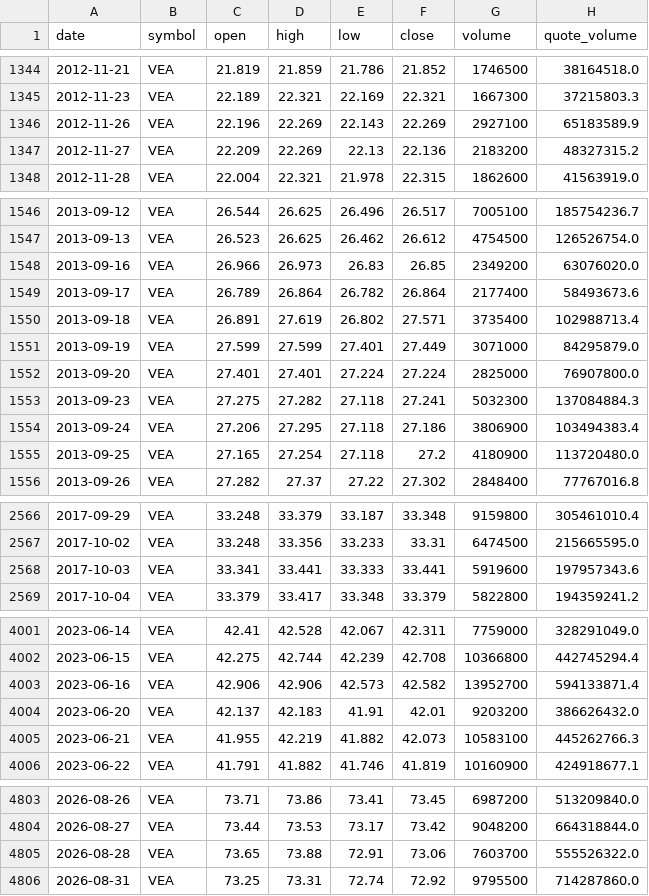
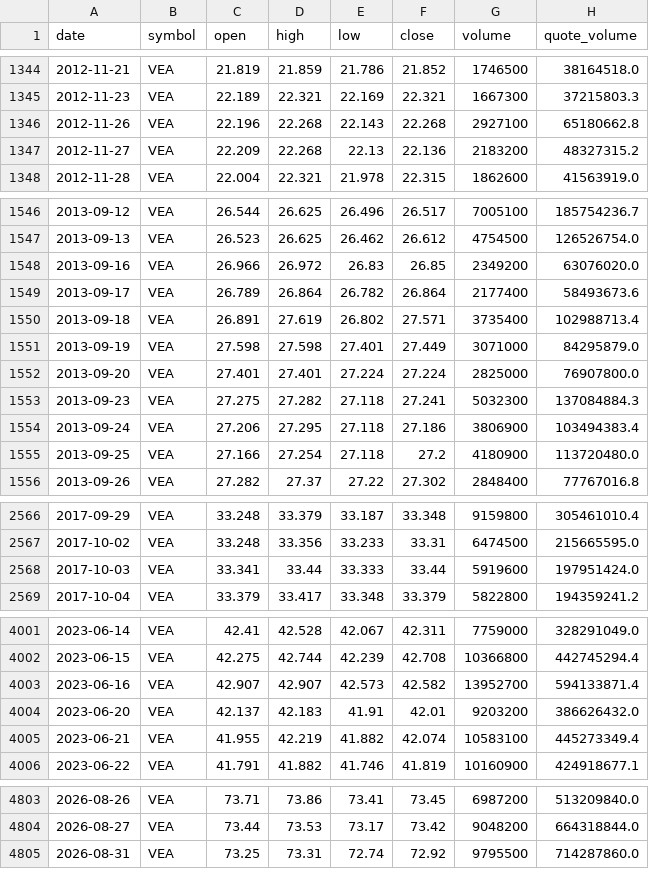
Before and after one commit to bsachart/finance-metrics-fetch, a CSV file: data/market/VEA.csv, drawn as a sheet; only a part is shown, gaps mark what is left out; the diff covers the shown part only.

```diff
--- a/data/market/VEA.csv
+++ b/data/market/VEA.csv
@@ -1345,4 +1345,4 @@ date,symbol,open,high,low,close,volume,quote_volume
 2012-11-23,VEA,22.189,22.321,22.169,22.321,1667300,37215803.3
-2012-11-26,VEA,22.196,22.269,22.143,22.269,2927100,65183589.9
-2012-11-27,VEA,22.209,22.269,22.13,22.136,2183200,48327315.2
+2012-11-26,VEA,22.196,22.268,22.143,22.268,2927100,65180662.8
+2012-11-27,VEA,22.209,22.268,22.13,22.136,2183200,48327315.2
 2012-11-28,VEA,22.004,22.321,21.978,22.315,1862600,41563919.0
@@ -1547,6 +1547,6 @@ date,symbol,open,high,low,close,volume,quote_volume
 2013-09-13,VEA,26.523,26.625,26.462,26.612,4754500,126526754.0
-2013-09-16,VEA,26.966,26.973,26.83,26.85,2349200,63076020.0
+2013-09-16,VEA,26.966,26.972,26.83,26.85,2349200,63076020.0
 2013-09-17,VEA,26.789,26.864,26.782,26.864,2177400,58493673.6
 2013-09-18,VEA,26.891,27.619,26.802,27.571,3735400,102988713.4
-2013-09-19,VEA,27.599,27.599,27.401,27.449,3071000,84295879.0
+2013-09-19,VEA,27.598,27.598,27.401,27.449,3071000,84295879.0
 2013-09-20,VEA,27.401,27.401,27.224,27.224,2825000,76907800.0
@@ -1554,3 +1554,3 @@ date,symbol,open,high,low,close,volume,quote_volume
 2013-09-24,VEA,27.206,27.295,27.118,27.186,3806900,103494383.4
-2013-09-25,VEA,27.165,27.254,27.118,27.2,4180900,113720480.0
+2013-09-25,VEA,27.166,27.254,27.118,27.2,4180900,113720480.0
 2013-09-26,VEA,27.282,27.37,27.22,27.302,2848400,77767016.8
@@ -2567,3 +2567,3 @@ date,symbol,open,high,low,close,volume,quote_volume
 2017-10-02,VEA,33.248,33.356,33.233,33.31,6474500,215665595.0
-2017-10-03,VEA,33.341,33.441,33.333,33.441,5919600,197957343.6
+2017-10-03,VEA,33.341,33.44,33.333,33.44,5919600,197951424.0
 2017-10-04,VEA,33.379,33.417,33.348,33.379,5822800,194359241.2
@@ -4002,5 +4002,5 @@ date,symbol,open,high,low,close,volume,quote_volume
 2023-06-15,VEA,42.275,42.744,42.239,42.708,10366800,442745294.4
-2023-06-16,VEA,42.906,42.906,42.573,42.582,13952700,594133871.4
+2023-06-16,VEA,42.907,42.907,42.573,42.582,13952700,594133871.4
 2023-06-20,VEA,42.137,42.183,41.91,42.01,9203200,386626432.0
-2023-06-21,VEA,41.955,42.219,41.882,42.073,10583100,445262766.3
+2023-06-21,VEA,41.955,42.219,41.882,42.074,10583100,445273349.4
 2023-06-22,VEA,41.791,41.882,41.746,41.819,10160900,424918677.1
@@ -4804,3 +4804,2 @@ date,symbol,open,high,low,close,volume,quote_volume
 2026-08-27,VEA,73.44,73.53,73.17,73.42,9048200,664318844.0
-2026-08-28,VEA,73.65,73.88,72.91,73.06,7603700,555526322.0
 2026-08-31,VEA,73.25,73.31,72.74,72.92,9795500,714287860.0
```
Also changed, not shown: 80 edited cells elsewhere in this file, data/market/GOOGL.csv, data/market/MSFT.csv, 6 other files.
